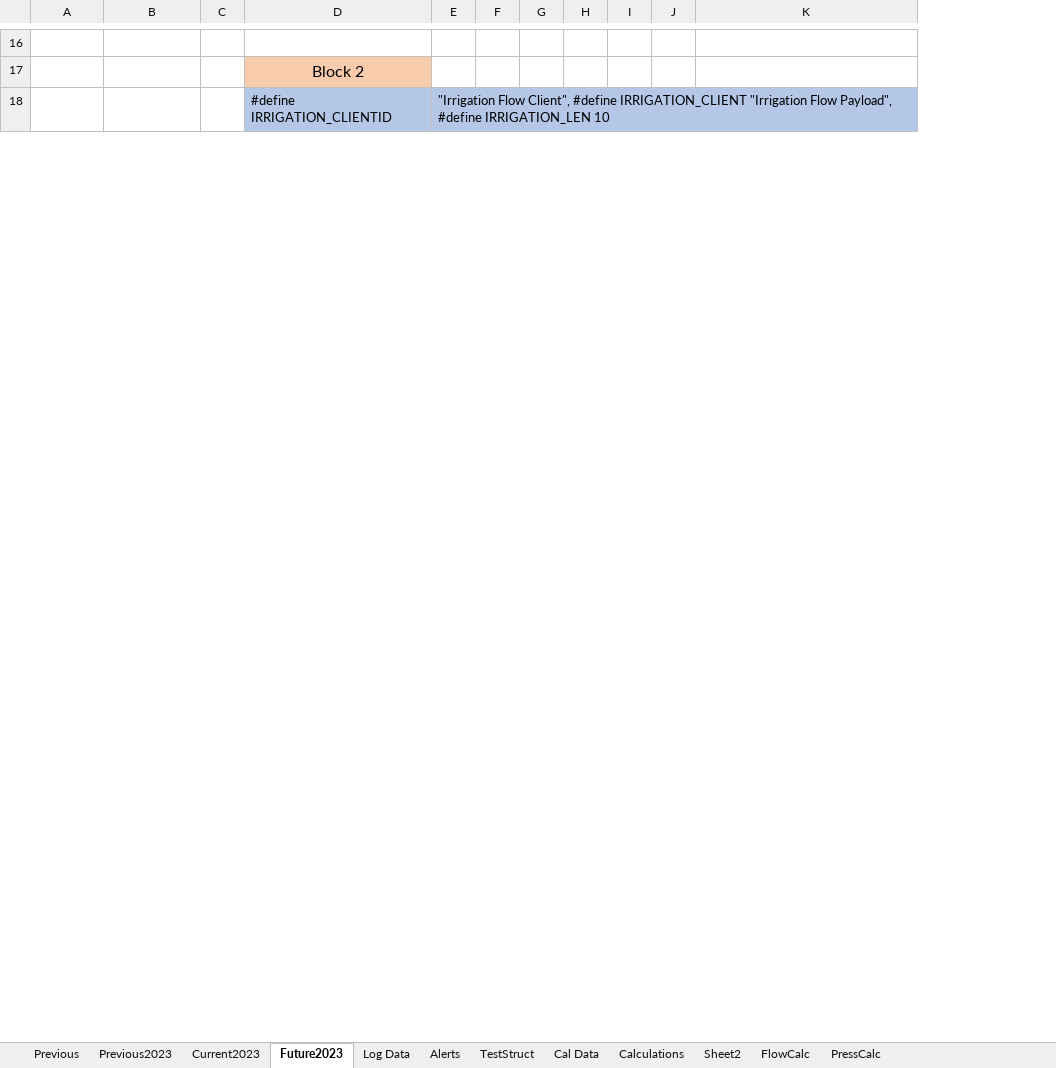
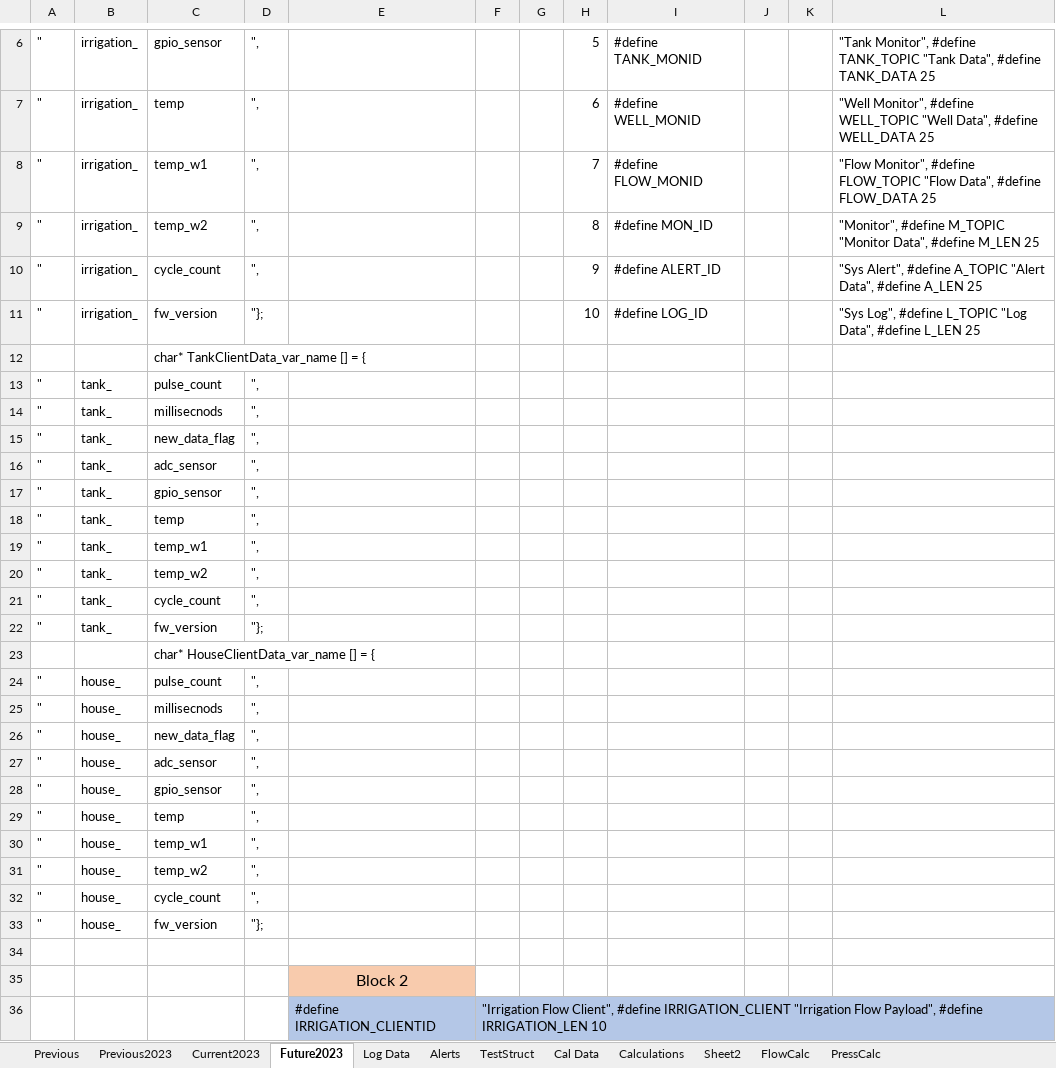
Before and after one commit to whitejv/MilanoWaterProject, an Excel workbook: WaterDiag.xlsx, sheet Future2023, drawn as a sheet; only a part is shown, gaps mark what is left out; values as stored, in another font and other column widths than the file's, no borders; charts and pictures not drawn; removed rows and columns are numbered as before the commit, all else as after; rows hold the shown columns only; the diff covers the shown part only; the diff names each change by its address in the sheet, - before the commit and + after, or states it on an @@ line.

```diff
--- a/WaterDiag.xlsx (sheet Future2023)
+++ b/WaterDiag.xlsx (sheet Future2023)
+column A, empty
-column F, empty
-column H, empty
+column H, empty
+column I, empty
+row 6: " | irrigation_ | gpio_sensor | ", |  |  |  | 5 | #define TANK_MONID |  |  | "Tank Monitor", #define TANK_TOPIC "Tank Data", #define TANK_DATA 25
+row 7: " | irrigation_ | temp | ", |  |  |  | 6 | #define WELL_MONID |  |  | "Well Monitor", #define WELL_TOPIC "Well Data", #define WELL_DATA 25
+row 8: " | irrigation_ | temp_w1 | ", |  |  |  | 7 | #define FLOW_MONID |  |  | "Flow Monitor", #define FLOW_TOPIC "Flow Data", #define FLOW_DATA 25
+row 9: " | irrigation_ | temp_w2 | ", |  |  |  | 8 | #define MON_ID |  |  | "Monitor", #define M_TOPIC "Monitor Data", #define M_LEN 25
+row 10: " | irrigation_ | cycle_count | ", |  |  |  | 9 | #define ALERT_ID |  |  | "Sys Alert", #define A_TOPIC "Alert Data", #define A_LEN 25
+row 11: " | irrigation_ | fw_version | "}; |  |  |  | 10 | #define LOG_ID |  |  | "Sys Log", #define L_TOPIC "Log Data", #define L_LEN 25
+row 12:  |  | char* TankClientData_var_name [] = {
+row 13: " | tank_ | pulse_count | ",
+row 14: " | tank_ | millisecnods | ",
+row 15: " | tank_ | new_data_flag | ",
+row 16: " | tank_ | adc_sensor | ",
+row 17: " | tank_ | gpio_sensor | ",
+row 18: " | tank_ | temp | ",
+row 19: " | tank_ | temp_w1 | ",
+row 20: " | tank_ | temp_w2 | ",
+row 21: " | tank_ | cycle_count | ",
+row 22: " | tank_ | fw_version | "};
+row 23:  |  | char* HouseClientData_var_name [] = {
+row 24: " | house_ | pulse_count | ",
+row 25: " | house_ | millisecnods | ",
+row 26: " | house_ | new_data_flag | ",
+row 27: " | house_ | adc_sensor | ",
+row 28: " | house_ | gpio_sensor | ",
+row 29: " | house_ | temp | ",
+row 30: " | house_ | temp_w1 | ",
+row 31: " | house_ | temp_w2 | ",
+row 32: " | house_ | cycle_count | ",
+row 33: " | house_ | fw_version | "};
```
Also changed, not shown: 1 added row, 11 removed rows and 26 edited cells elsewhere in this sheet, sheet Alerts, charts or pictures, 1 other file.
